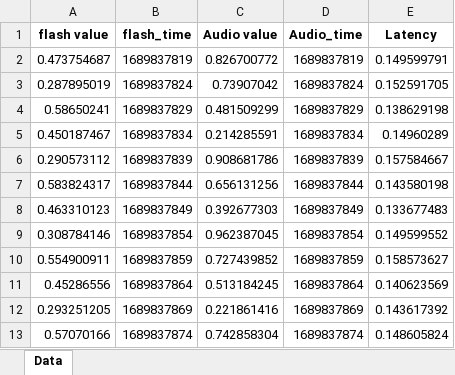
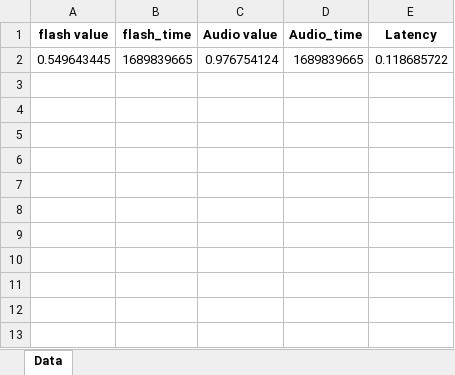
Before and after one commit to Manthan214/latency-calculator, an Excel workbook: Latency_ddata.xlsx, sheet Data, drawn as a sheet; values as stored, in another font and other column widths than the file's, no borders; removed rows and columns are numbered as before the commit, all else as after; the diff names each change by its address in the sheet, - before the commit and + after, or states it on an @@ line.

Commit message:
new changes in latency

```diff
--- a/Latency_ddata.xlsx (sheet Data)
+++ b/Latency_ddata.xlsx (sheet Data)
-row 2: 0.473754687 | 1689837819 | 0.826700772 | 1689837819 | 0.149599791
-row 3: 0.287895019 | 1689837824 | 0.73907042 | 1689837824 | 0.152591705
-row 4: 0.58650241 | 1689837829 | 0.481509299 | 1689837829 | 0.138629198
-row 5: 0.450187467 | 1689837834 | 0.214285591 | 1689837834 | 0.14960289
-row 6: 0.290573112 | 1689837839 | 0.908681786 | 1689837839 | 0.157584667
-row 7: 0.583824317 | 1689837844 | 0.656131256 | 1689837844 | 0.143580198
-row 8: 0.463310123 | 1689837849 | 0.392677303 | 1689837849 | 0.133677483
-row 9: 0.308784146 | 1689837854 | 0.962387045 | 1689837854 | 0.149599552
-row 10: 0.554900911 | 1689837859 | 0.727439852 | 1689837859 | 0.158573627
-row 11: 0.45286556 | 1689837864 | 0.513184245 | 1689837864 | 0.140623569
-row 12: 0.293251205 | 1689837869 | 0.221861416 | 1689837869 | 0.143617392
-row 13: 0.57070166 | 1689837874 | 0.742858304 | 1689837874 | 0.148605824
+row 2: 0.549643445 | 1689839665 | 0.976754124 | 1689839665 | 0.118685722
```
Also changed, not shown: 2 other files.
